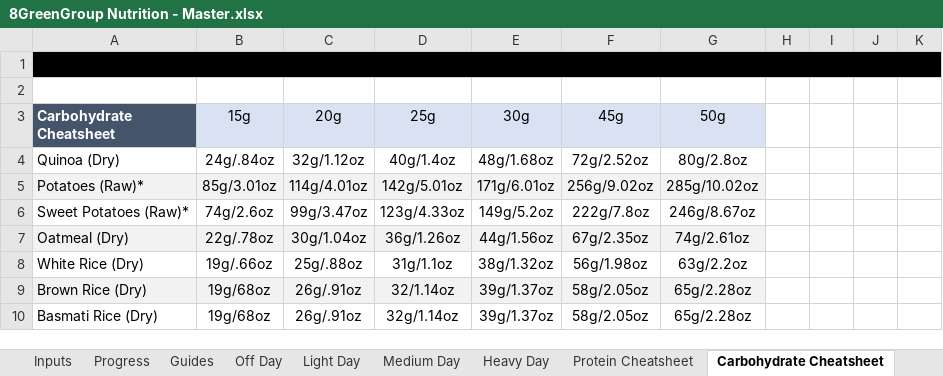
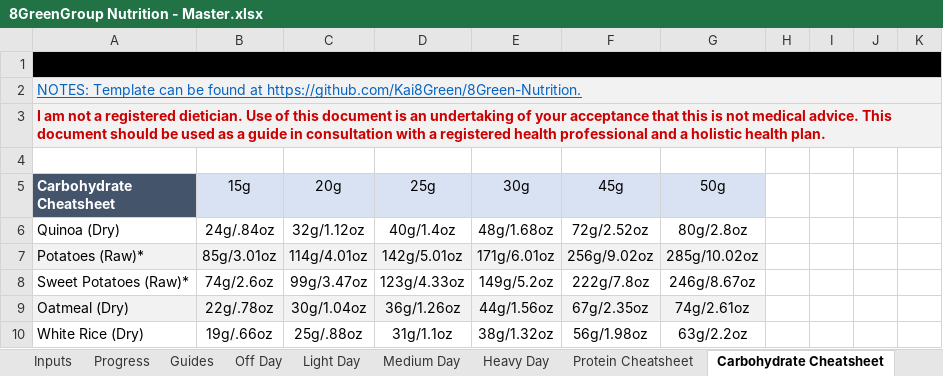
Before and after one commit to Kai8Green/8Green-Nutrition, an Excel workbook: 8GreenGroup Nutrition - Master.xlsx, sheet Carbohydrate Cheatsheet, drawn as a sheet; only a part is shown; the shorter side is filled out with more unchanged rows; values as stored, in another font and other column widths than the file's, no borders; charts and pictures and conditional formats and table styles not drawn; the diff names each change by its address in the sheet, - before the commit and + after, or states it on an @@ line.

```diff
--- a/8GreenGroup Nutrition - Master.xlsx (sheet Carbohydrate Cheatsheet)
+++ b/8GreenGroup Nutrition - Master.xlsx (sheet Carbohydrate Cheatsheet)
+row 2: NOTES: Template can be found at https://github.com/Kai8Green/8Green-Nutrition.
+row 3: I am not a registered dietician. Use of this document is an undertaking of your acceptance that this is not medical advice. This document should be used as a guide in consultation with a registered health professional and a holistic health plan.
```
Also changed, not shown: sheet Data Repository, sheet Protein Cheatsheet, sheet Fat Cheatsheet, sheet Guides, sheet Progress, formulas that keep their value, charts or pictures.
